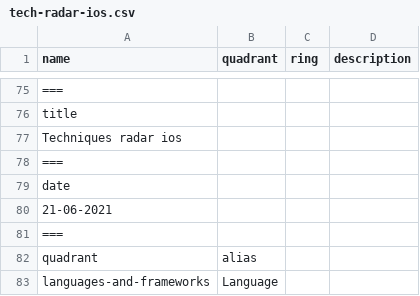
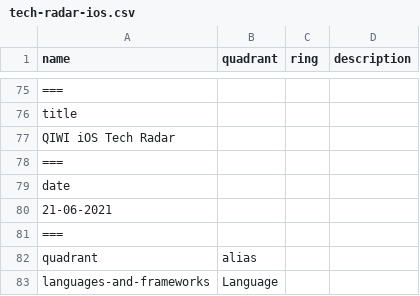
Before and after one commit to qiwi/tech-radar, a CSV file: radar data/tech-radar-ios.csv, drawn as a sheet; only a part is shown, gaps mark what is left out; the diff names each change by its address in the sheet, - before the commit and + after, or states it on an @@ line.

```diff
--- a/radar data/tech-radar-ios.csv
+++ b/radar data/tech-radar-ios.csv
-A77 (name): Techniques radar ios
+A77 (name): QIWI iOS Tech Radar
```
Also changed, not shown: radar data/tech-radar-js.csv, 2 other files.
